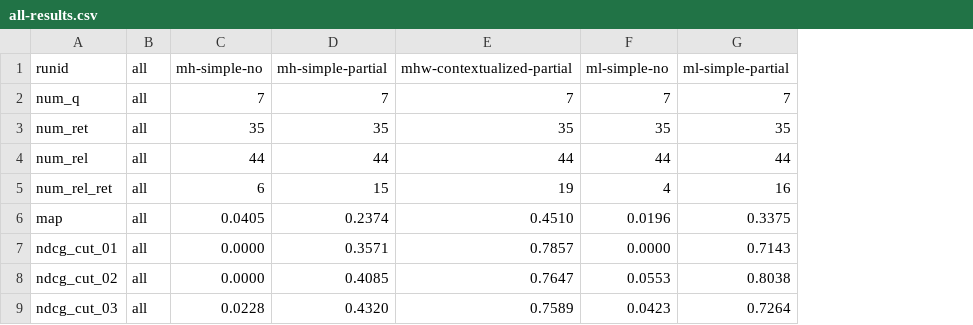
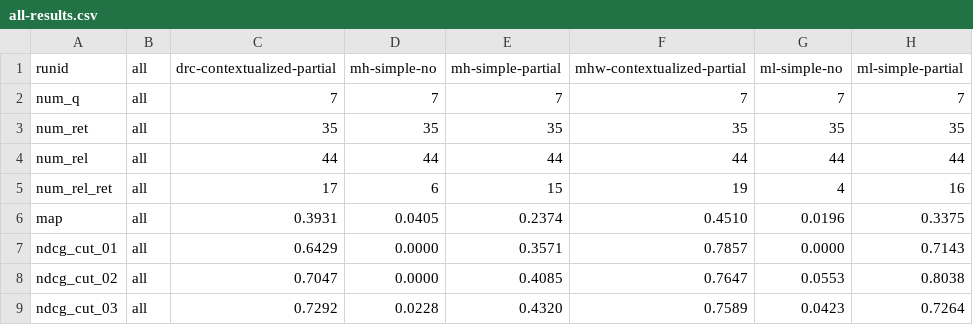
Before and after one commit to rporrini/facet-annotation, a CSV file: evaluation/results/dbpedia-ontology-numbers-results/all-results.csv, drawn as a sheet; only a part is shown; the diff names each change by its address in the sheet, - before the commit and + after, or states it on an @@ line.

```diff
--- a/evaluation/results/dbpedia-ontology-numbers-results/all-results.csv
+++ b/evaluation/results/dbpedia-ontology-numbers-results/all-results.csv
+column C (drc-contextualized-partial), rows 2-9: 7 | 35 | 44 | 17 | 0.3931 | 0.6429 | 0.7047 | 0.7292
```
Also changed, not shown: evaluation/results/dbpedia-ontology-results/all-results.csv, evaluation/results/dbpedia-ontology-without-numbers-results/all-results.csv, 3 other files.
